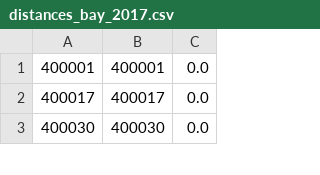
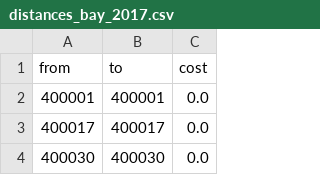
Before and after one commit to danaesav/RP-project, a CSV file: data/sensor_graph/distances_bay_2017.csv, drawn as a sheet; only a part is shown; the diff names each change by its address in the sheet, - before the commit and + after, or states it on an @@ line.

```diff
--- a/data/sensor_graph/distances_bay_2017.csv
+++ b/data/sensor_graph/distances_bay_2017.csv
+row 1: from | to | cost
```
Also changed, not shown: 4 other files.
